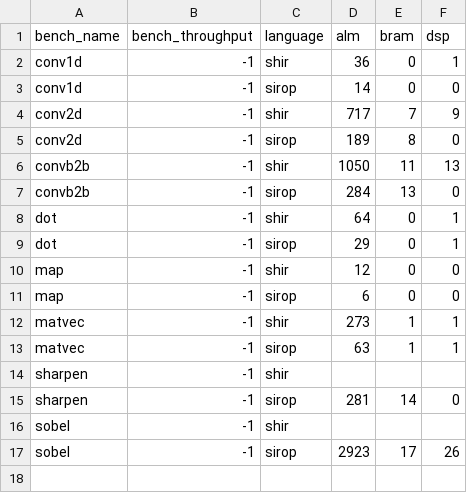
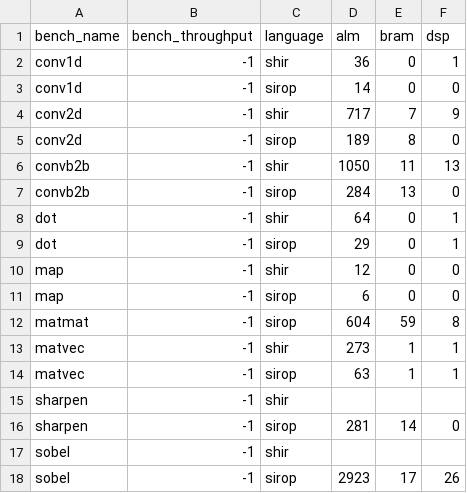
Before and after one commit to louis-hildebrand/sirop-hls, a CSV file: results/shir_resource_usage.csv, drawn as a sheet; the diff names each change by its address in the sheet, - before the commit and + after, or states it on an @@ line.

Commit message:
Synthesize Sirop matrix-matrix multiplication design

```diff
--- a/results/shir_resource_usage.csv
+++ b/results/shir_resource_usage.csv
+row 12: matmat | -1 | sirop | 604 | 59 | 8
```
Also changed, not shown: results/shir_fmax.csv.
